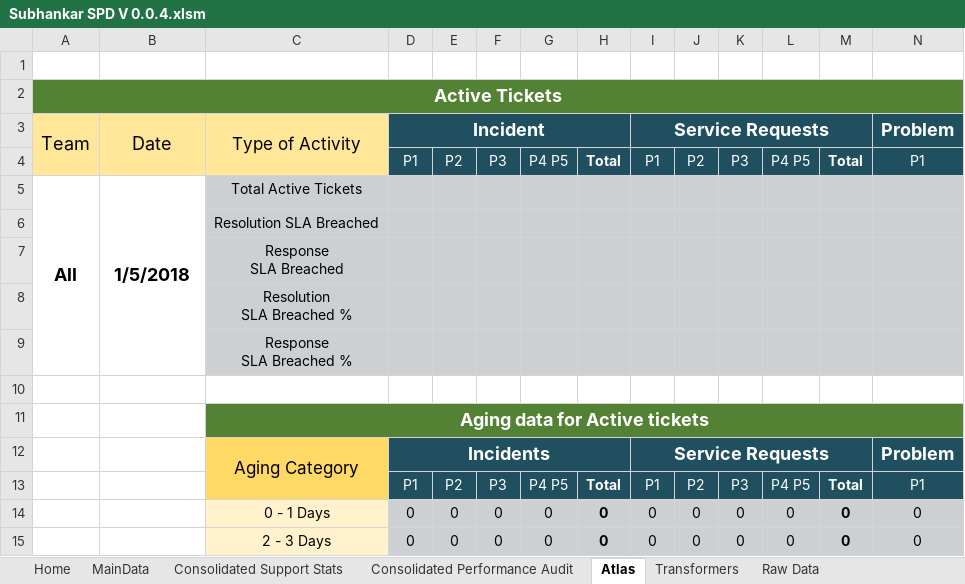
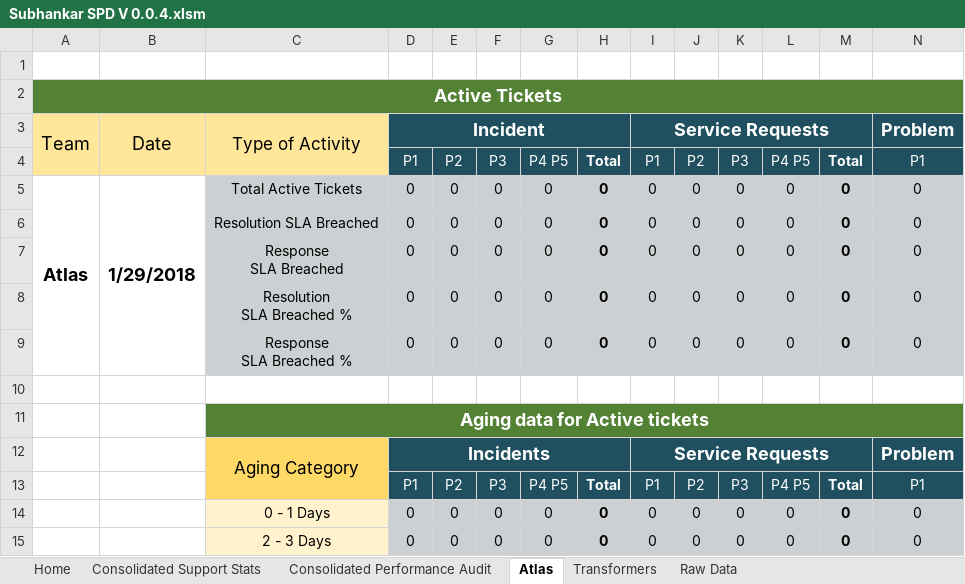
Before and after one commit to Decoder-Paul/MSP-Dashboard, an Excel workbook: Subhankar SPD V 0.0.4.xlsm, sheet Atlas, drawn as a sheet; only a part is shown; values as stored, in another font and other column widths than the file's, no borders; removed rows and columns are numbered as before the commit, all else as after; rows hold the shown columns only; ↵ is a line break in a cell; the diff names each change by its address in the sheet, - before the commit and + after, or states it on an @@ line.

Commit message:
Active Ticket stats developed

```diff
--- a/Subhankar SPD V 0.0.4.xlsm (sheet Atlas)
+++ b/Subhankar SPD V 0.0.4.xlsm (sheet Atlas)
@@ sheet tab hidden: MainData @@
-row 5: All | 1/5/2018 | Total Active Tickets
-row 6:  |  | Resolution SLA Breached
-row 7:  |  | Response ↵ SLA Breached
-row 8:  |  | Resolution ↵ SLA Breached %
-row 9:  |  | Response ↵ SLA Breached %
+row 5: Atlas | 1/29/2018 | Total Active Tickets | 0 | 0 | 0 | 0 | 0 | 0 | 0 | 0 | 0 | 0 | 0
+row 6:  |  | Resolution SLA Breached | 0 | 0 | 0 | 0 | 0 | 0 | 0 | 0 | 0 | 0 | 0
+row 7:  |  | Response ↵ SLA Breached | 0 | 0 | 0 | 0 | 0 | 0 | 0 | 0 | 0 | 0 | 0
+row 8:  |  | Resolution ↵ SLA Breached % | 0 | 0 | 0 | 0 | 0 | 0 | 0 | 0 | 0 | 0 | 0
+row 9:  |  | Response ↵ SLA Breached % | 0 | 0 | 0 | 0 | 0 | 0 | 0 | 0 | 0 | 0 | 0
```
Also changed, not shown: sheet Transformers, sheet Consolidated Support Stats, 1 other file.
